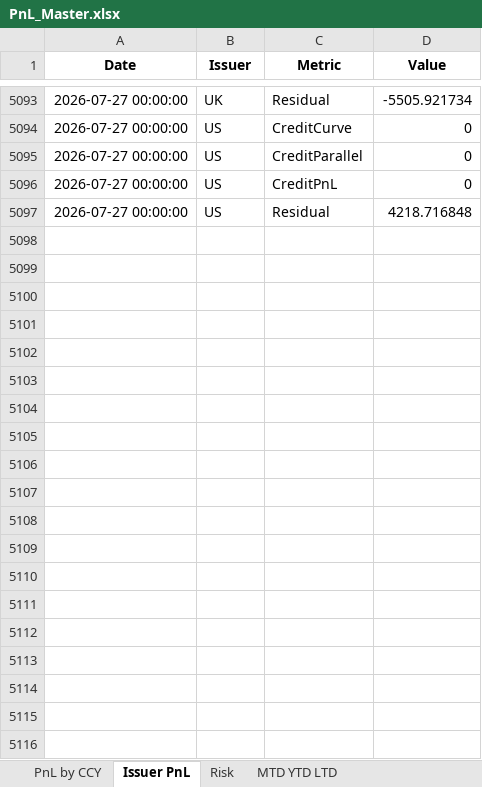
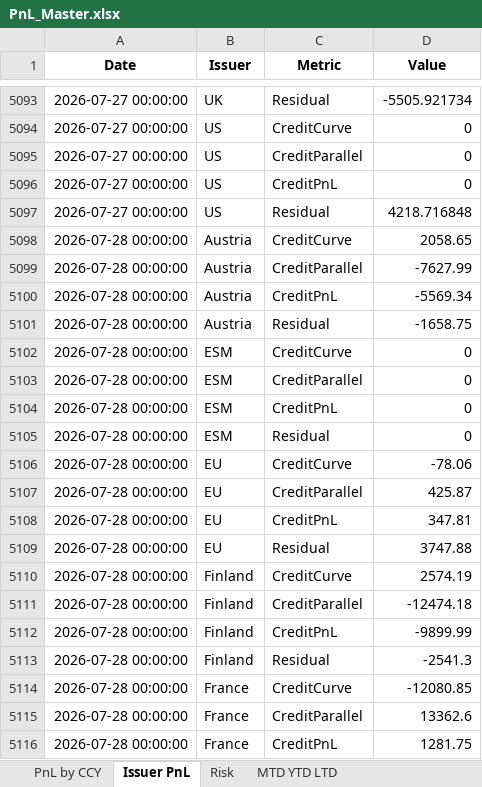
Before and after one commit to akshatssrivv/PnL_Master, an Excel workbook: PnL_Master.xlsx, sheet Issuer PnL, drawn as a sheet; only a part is shown, gaps mark what is left out; values as stored, in another font and other column widths than the file's, no borders; the diff covers the shown part only; the diff names each change by its address in the sheet, - before the commit and + after, or states it on an @@ line.

```diff
--- a/PnL_Master.xlsx (sheet Issuer PnL)
+++ b/PnL_Master.xlsx (sheet Issuer PnL)
+row 5098: 2026-07-28 00:00:00 | Austria | CreditCurve | 2058.65
+row 5099: 2026-07-28 00:00:00 | Austria | CreditParallel | -7627.99
+row 5100: 2026-07-28 00:00:00 | Austria | CreditPnL | -5569.34
+row 5101: 2026-07-28 00:00:00 | Austria | Residual | -1658.75
+row 5102: 2026-07-28 00:00:00 | ESM | CreditCurve | 0
+row 5103: 2026-07-28 00:00:00 | ESM | CreditParallel | 0
+row 5104: 2026-07-28 00:00:00 | ESM | CreditPnL | 0
+row 5105: 2026-07-28 00:00:00 | ESM | Residual | 0
+row 5106: 2026-07-28 00:00:00 | EU | CreditCurve | -78.06
+row 5107: 2026-07-28 00:00:00 | EU | CreditParallel | 425.87
+row 5108: 2026-07-28 00:00:00 | EU | CreditPnL | 347.81
+row 5109: 2026-07-28 00:00:00 | EU | Residual | 3747.88
+row 5110: 2026-07-28 00:00:00 | Finland | CreditCurve | 2574.19
+row 5111: 2026-07-28 00:00:00 | Finland | CreditParallel | -12474.18
+row 5112: 2026-07-28 00:00:00 | Finland | CreditPnL | -9899.99
+row 5113: 2026-07-28 00:00:00 | Finland | Residual | -2541.3
+row 5114: 2026-07-28 00:00:00 | France | CreditCurve | -12080.85
+row 5115: 2026-07-28 00:00:00 | France | CreditParallel | 13362.6
+row 5116: 2026-07-28 00:00:00 | France | CreditPnL | 1281.75
```
Also changed, not shown: 33 added rows elsewhere in this sheet, sheet Risk, sheet PnL by CCY, sheet MTD YTD LTD.
